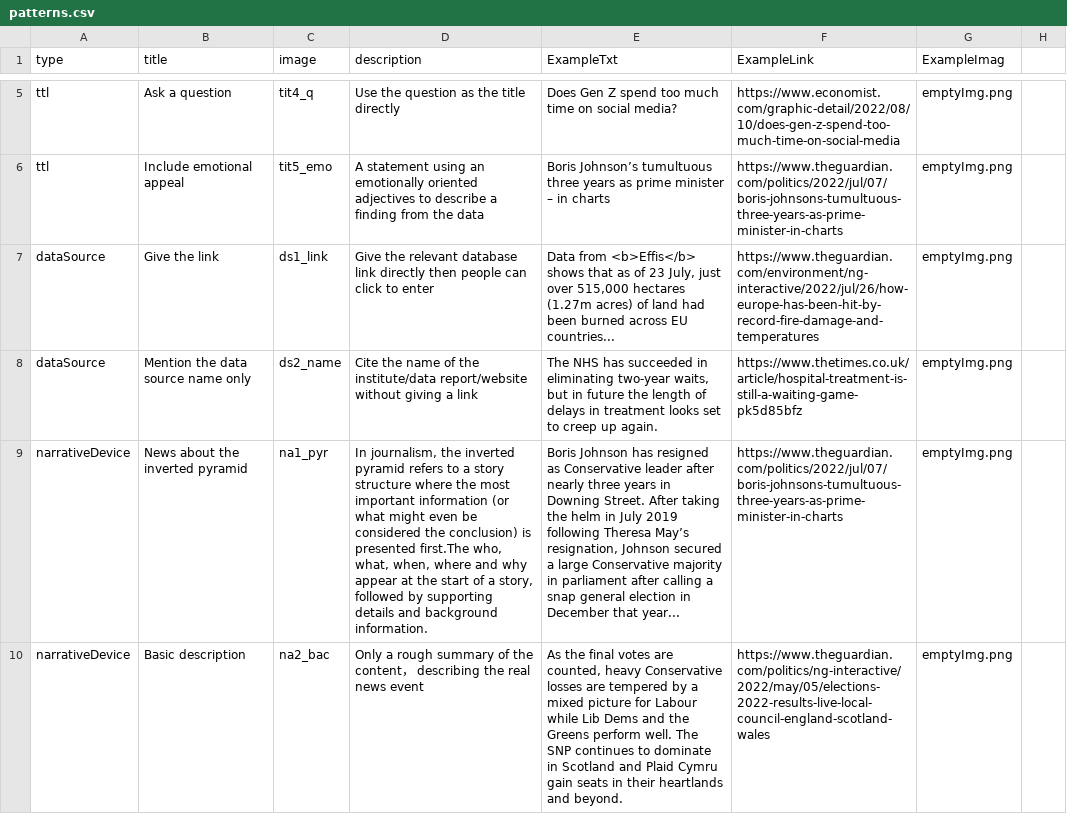
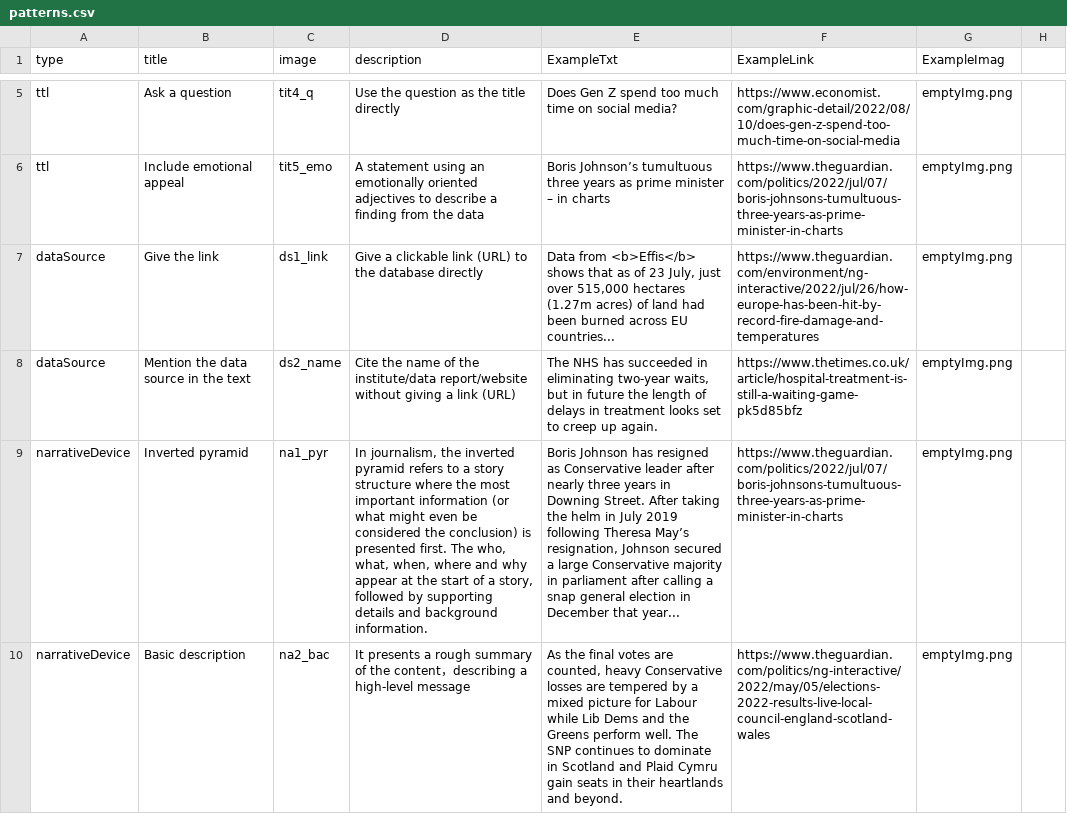
Before and after one commit to datadrivenarticle/datadrivenarticle, a CSV file: patterns.csv, drawn as a sheet; only a part is shown, gaps mark what is left out; the diff covers the shown part only; the diff names each change by its address in the sheet, - before the commit and + after, or states it on an @@ line.

Commit message:
Update patterns.csv

```diff
--- a/patterns.csv
+++ b/patterns.csv
-D7 (description): Give the relevant database link directly then people can click to enter
+D7 (description): Give a clickable link (URL) to the database directly
-B8 (title): Mention the data source name only
+B8 (title): Mention the data source in the text
-D8 (description): …a link
+D8 (description): …a link (URL)
-B9 (title): News about the inverted pyramid
+B9 (title): Inverted pyramid
-D9 (description): …is presented first.The who, what,…
+D9 (description): …is presented first. The who, what,…
-D10 (description): Only a rough summary of the content， describing the real news event
+D10 (description): It presents a rough summary of the content，describing a high-level message
```
Also changed, not shown: 16 edited cells elsewhere in this file.
